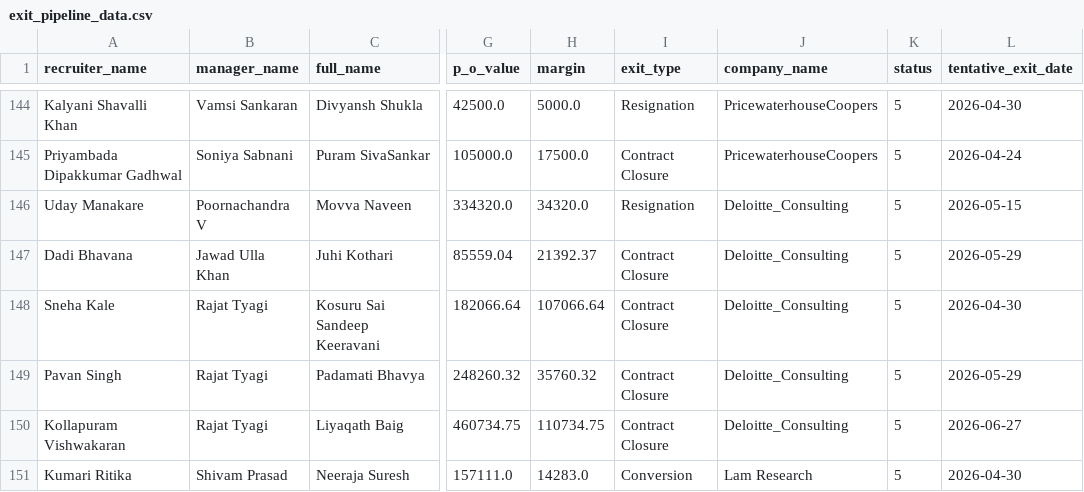
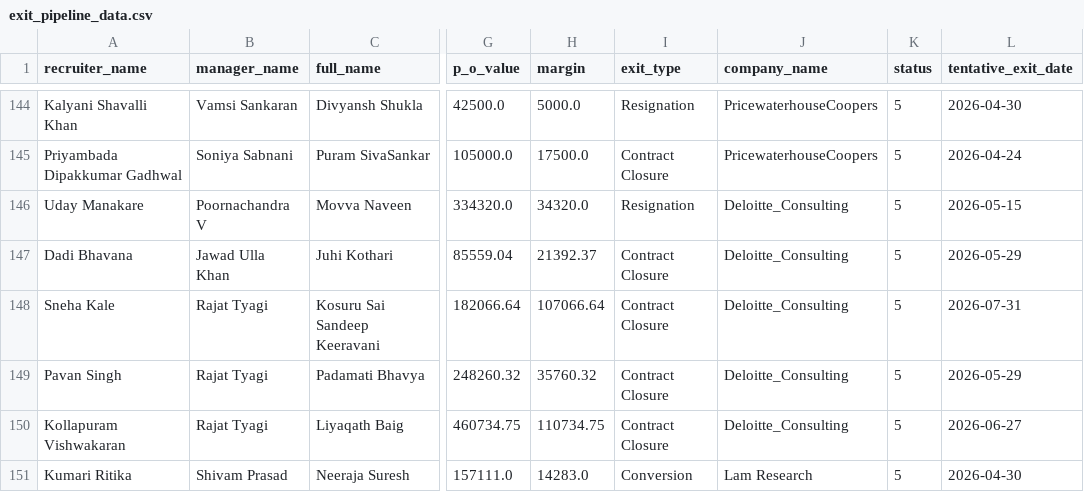
Before and after one commit to mdashiquekhanwork009-maker/CEO-Dashboard, a CSV file: data/exit_pipeline_data.csv, drawn as a sheet; only a part is shown, gaps mark what is left out; the diff names each change by its address in the sheet, - before the commit and + after, or states it on an @@ line.

```diff
--- a/data/exit_pipeline_data.csv
+++ b/data/exit_pipeline_data.csv
-L148 (tentative_exit_date): 2026-04-30
+L148 (tentative_exit_date): 2026-07-31
```
Also changed, not shown: 1 other file.
